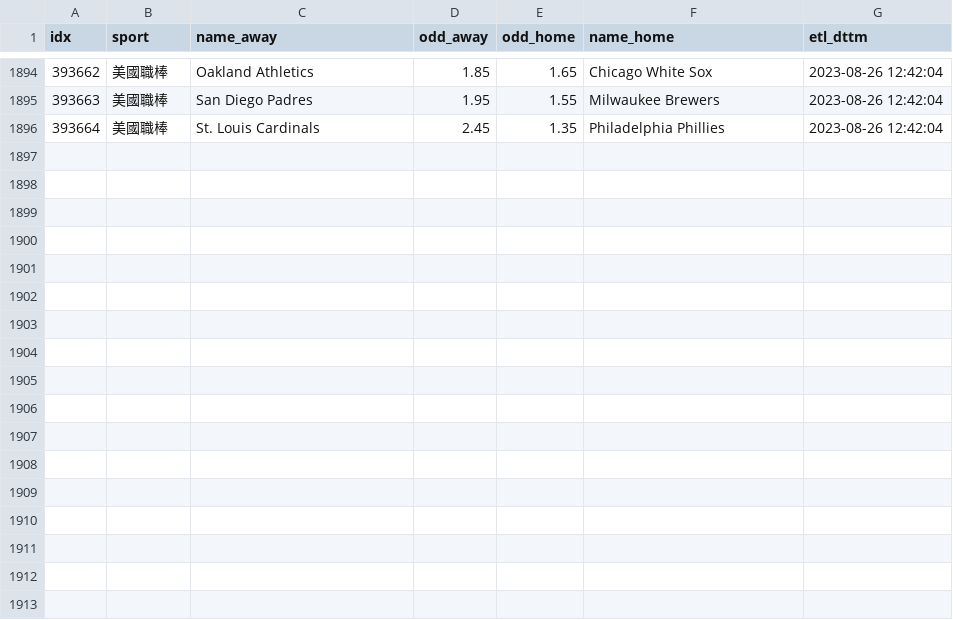
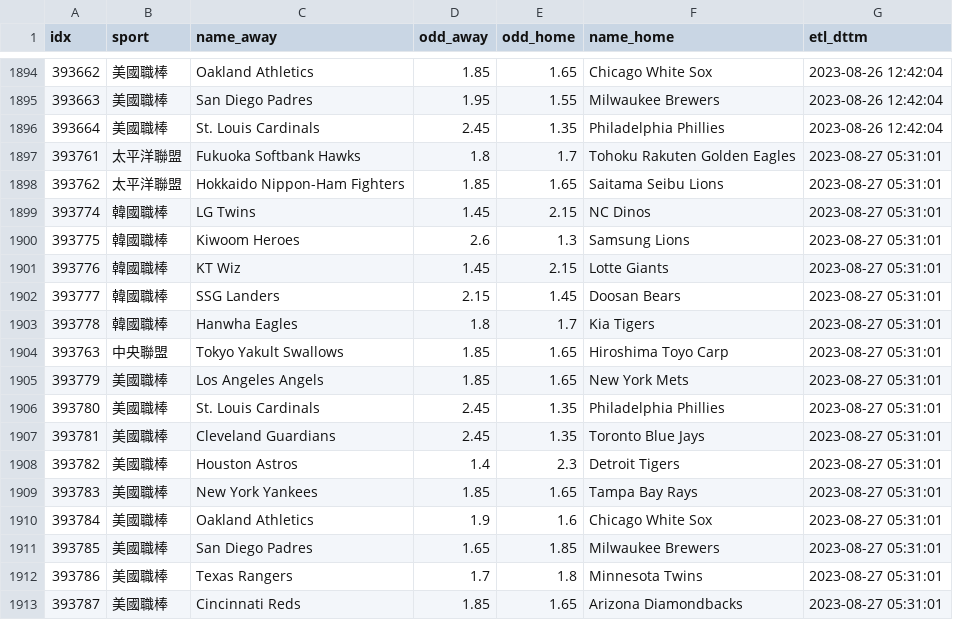
Before and after one commit to achilles0926/tw_sport_lottery, a CSV file: twsl_baseball_odds_backup.csv, drawn as a sheet; only a part is shown, gaps mark what is left out.

```diff
--- a/twsl_baseball_odds_backup.csv
+++ b/twsl_baseball_odds_backup.csv
@@ -1896 +1896,18 @@
 393664,美國職棒,St. Louis Cardinals,2.45,1.35,Philadelphia Phillies,2023-08-26 12:42:04
+393761,太平洋聯盟,Fukuoka Softbank Hawks,1.8,1.7,Tohoku Rakuten Golden Eagles,2023-08-27 05:31:01
+393762,太平洋聯盟,Hokkaido Nippon-Ham Fighters,1.85,1.65,Saitama Seibu Lions,2023-08-27 05:31:01
+393774,韓國職棒,LG Twins,1.45,2.15,NC Dinos,2023-08-27 05:31:01
+393775,韓國職棒,Kiwoom Heroes,2.6,1.3,Samsung Lions,2023-08-27 05:31:01
+393776,韓國職棒,KT Wiz,1.45,2.15,Lotte Giants,2023-08-27 05:31:01
+393777,韓國職棒,SSG Landers,2.15,1.45,Doosan Bears,2023-08-27 05:31:01
+393778,韓國職棒,Hanwha Eagles,1.8,1.7,Kia Tigers,2023-08-27 05:31:01
+393763,中央聯盟,Tokyo Yakult Swallows,1.85,1.65,Hiroshima Toyo Carp,2023-08-27 05:31:01
+393779,美國職棒,Los Angeles Angels,1.85,1.65,New York Mets,2023-08-27 05:31:01
+393780,美國職棒,St. Louis Cardinals,2.45,1.35,Philadelphia Phillies,2023-08-27 05:31:01
+393781,美國職棒,Cleveland Guardians,2.45,1.35,Toronto Blue Jays,2023-08-27 05:31:01
+393782,美國職棒,Houston Astros,1.4,2.3,Detroit Tigers,2023-08-27 05:31:01
+393783,美國職棒,New York Yankees,1.85,1.65,Tampa Bay Rays,2023-08-27 05:31:01
+393784,美國職棒,Oakland Athletics,1.9,1.6,Chicago White Sox,2023-08-27 05:31:01
+393785,美國職棒,San Diego Padres,1.65,1.85,Milwaukee Brewers,2023-08-27 05:31:01
+393786,美國職棒,Texas Rangers,1.7,1.8,Minnesota Twins,2023-08-27 05:31:01
+393787,美國職棒,Cincinnati Reds,1.85,1.65,Arizona Diamondbacks,2023-08-27 05:31:01
```
Also changed, not shown: twsl_baseball_odds_base.csv, twsl_baseball_odds_new.csv.
